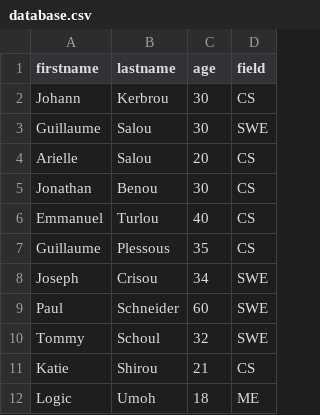
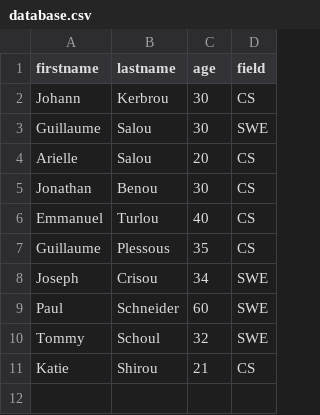
Before and after one commit to wiseman-umanah/alx-backend-javascript, a CSV file: 0x05-Node_JS_basic/database.csv, drawn as a sheet.

```diff
--- a/0x05-Node_JS_basic/database.csv
+++ b/0x05-Node_JS_basic/database.csv
@@ -11,2 +11 @@ Tommy,Schoul,32,SWE
 Katie,Shirou,21,CS
-Logic,Umoh,18,ME
```
Also changed, not shown: 7 other files.
